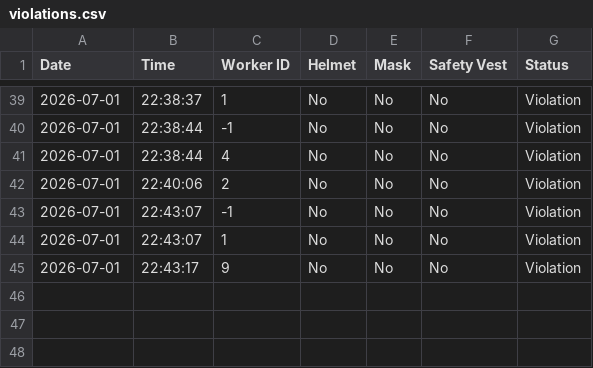
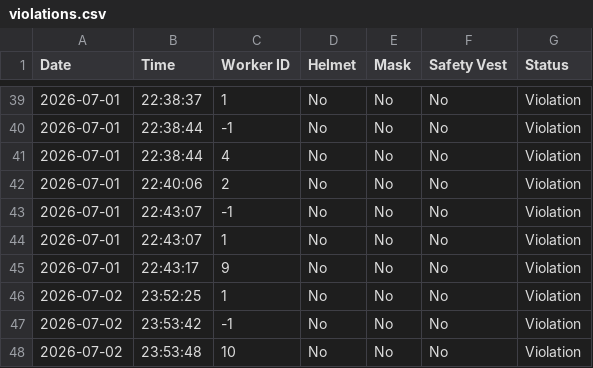
Before and after one commit to buildWithSurbhi/Tata_project, a CSV file: ai-service/logs/violations.csv, drawn as a sheet; only a part is shown, gaps mark what is left out; the diff names each change by its address in the sheet, - before the commit and + after, or states it on an @@ line.

Commit message:
Add fatigue detection, camera controls, analytics and violation history

```diff
--- a/ai-service/logs/violations.csv
+++ b/ai-service/logs/violations.csv
+row 46: 2026-07-02 | 23:52:25 | 1 | No | No | No | Violation
+row 47: 2026-07-02 | 23:53:42 | -1 | No | No | No | Violation
+row 48: 2026-07-02 | 23:53:48 | 10 | No | No | No | Violation
```
Also changed, not shown: 12 other files.
